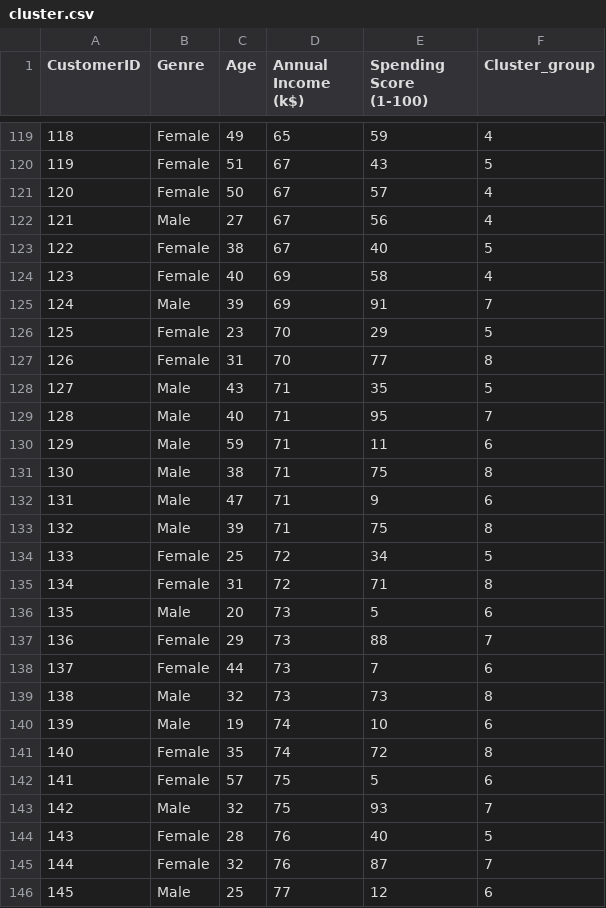
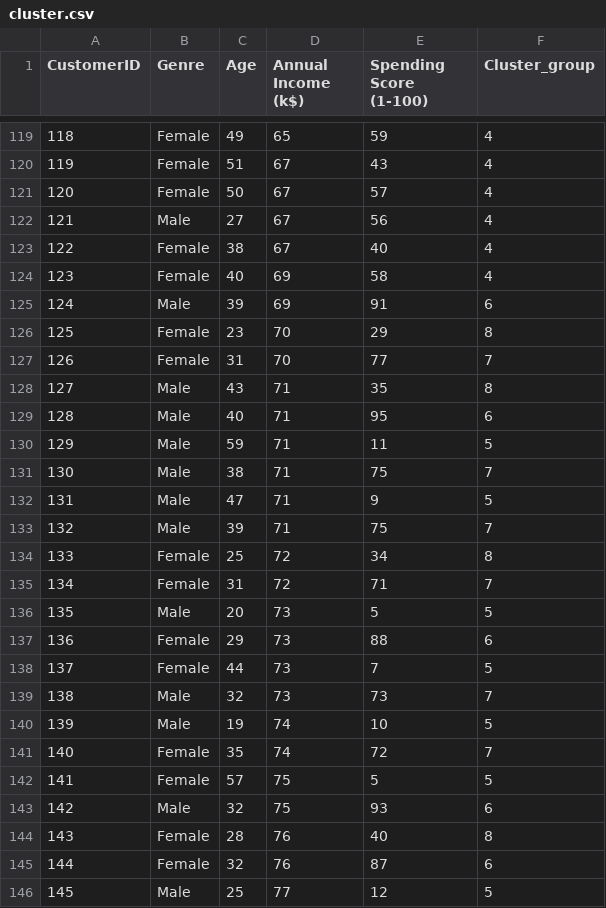
Before and after one commit to Sowmirangaraj/Machine-Learning-Clustering, a CSV file: Affinity propagation/cluster.csv, drawn as a sheet; only a part is shown, gaps mark what is left out; the diff covers the shown part only.

```diff
--- a/Affinity propagation/cluster.csv
+++ b/Affinity propagation/cluster.csv
@@ -119,28 +119,28 @@ CustomerID,Genre,Age,Annual Income (k$),Spending Score (1-100),Cluster_group
 118,Female,49,65,59,4
-119,Female,51,67,43,5
+119,Female,51,67,43,4
 120,Female,50,67,57,4
 121,Male,27,67,56,4
-122,Female,38,67,40,5
+122,Female,38,67,40,4
 123,Female,40,69,58,4
-124,Male,39,69,91,7
-125,Female,23,70,29,5
-126,Female,31,70,77,8
-127,Male,43,71,35,5
-128,Male,40,71,95,7
-129,Male,59,71,11,6
-130,Male,38,71,75,8
-131,Male,47,71,9,6
-132,Male,39,71,75,8
-133,Female,25,72,34,5
-134,Female,31,72,71,8
-135,Male,20,73,5,6
-136,Female,29,73,88,7
-137,Female,44,73,7,6
-138,Male,32,73,73,8
-139,Male,19,74,10,6
-140,Female,35,74,72,8
-141,Female,57,75,5,6
-142,Male,32,75,93,7
-143,Female,28,76,40,5
-144,Female,32,76,87,7
-145,Male,25,77,12,6
+124,Male,39,69,91,6
+125,Female,23,70,29,8
+126,Female,31,70,77,7
+127,Male,43,71,35,8
+128,Male,40,71,95,6
+129,Male,59,71,11,5
+130,Male,38,71,75,7
+131,Male,47,71,9,5
+132,Male,39,71,75,7
+133,Female,25,72,34,8
+134,Female,31,72,71,7
+135,Male,20,73,5,5
+136,Female,29,73,88,6
+137,Female,44,73,7,5
+138,Male,32,73,73,7
+139,Male,19,74,10,5
+140,Female,35,74,72,7
+141,Female,57,75,5,5
+142,Male,32,75,93,6
+143,Female,28,76,40,8
+144,Female,32,76,87,6
+145,Male,25,77,12,5
```
Also changed, not shown: 50 edited cells elsewhere in this file, 16 other files.
